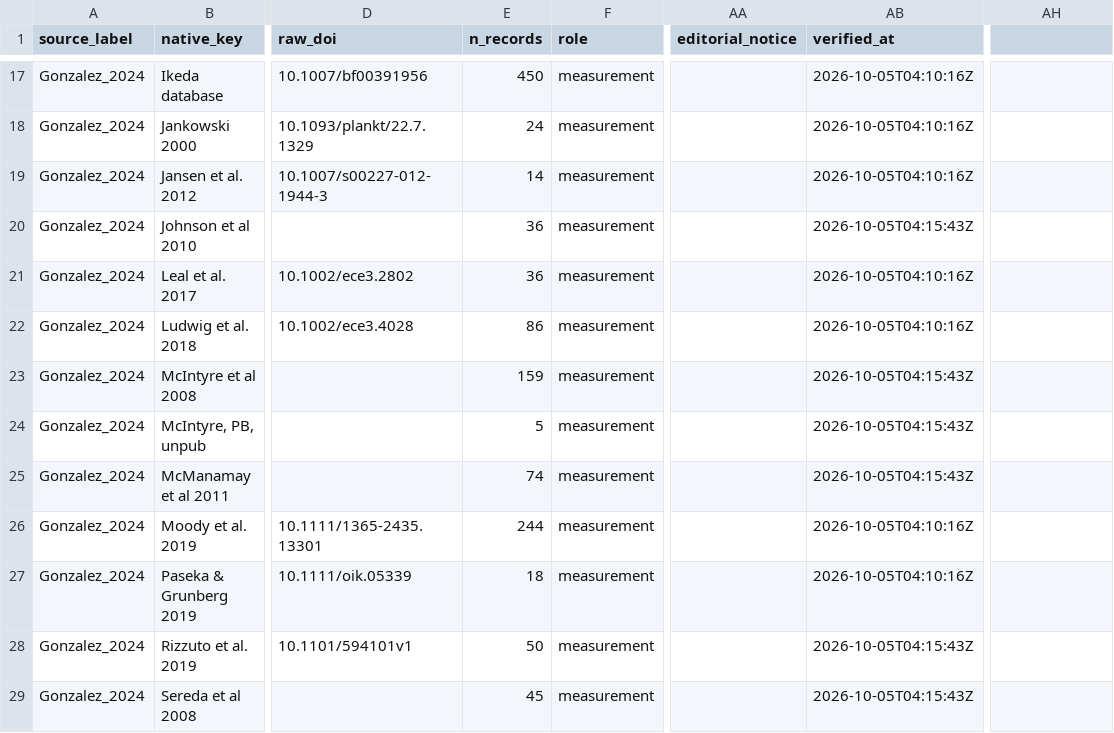
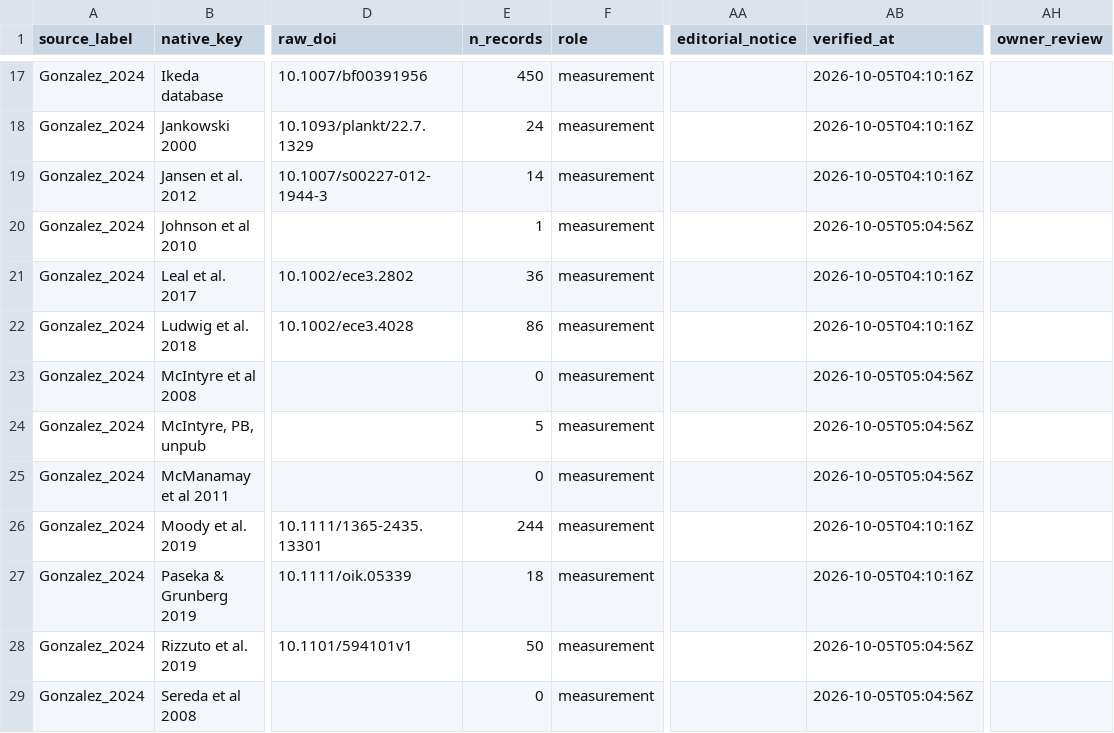
Before and after one commit to TaxonBodyMassML/TaxonBodyMass_DB, a CSV file: sources/databases/Gonzalez_2024/primary_references.csv, drawn as a sheet; only a part is shown, gaps mark what is left out; the diff covers the shown part only; the diff names each change by its address in the sheet, - before the commit and + after, or states it on an @@ line.

Commit message:
Apply the owner's Gonzalez_2024 decisions: drop the Vanni-database fishes, record the queue decisions, correct the González 2011 DOI, add Gonzalez:2025aa to the curated bib (#74)
Owner decisions of 2026-10-04: the fishes of the Vanni excretion-
database sub-sources leave through DropImputed() (small individuals of
large species; the non-fish rows of those keys stay); queue decisions
Goncharov 2016 -> doi:10.1007/s11284-016-1402-7, Rizzuto 2019 ->
doi:10.1002/ece3.5880, Torres & Vanni 2007 -> 1, Benstead 2010 -> 1,
Dalton & Flecker unpublished and McIntyre unpub -> drop, the other Vanni
sub-source keys deferred; the sheet's Oecologia DOI of González et al.
2011 replaced by hand with the Oikos DOI 10.1111/j.1600-0706.2010.19151.x
in primary_references.csv (noted in the notes column, re-verified); the
Gonzalez:2025aa entry copied into Bib/TaxonBodyMass_Citations.bib; README
notes the Follum & Gray miskeyed crayfish row, the unresolved names of
issue #85 and the proposed cited vertebrate factor of issue #86.

```diff
--- a/sources/databases/Gonzalez_2024/primary_references.csv
+++ b/sources/databases/Gonzalez_2024/primary_references.csv
-AH1: (empty)
+AH1: owner_review
-E20 (n_records): 36
+E20 (n_records): 1
-AB20 (verified_at): 2026-10-05T04:15:43Z
+AB20 (verified_at): 2026-10-05T05:04:56Z
-E23 (n_records): 159
+E23 (n_records): 0
-AB23:AB25 (verified_at): 2026-10-05T04:15:43Z
+AB23:AB25 (verified_at): 2026-10-05T05:04:56Z
-E25 (n_records): 74
+E25 (n_records): 0
-AB28:AB29 (verified_at): 2026-10-05T04:15:43Z
+AB28:AB29 (verified_at): 2026-10-05T05:04:56Z
-E29 (n_records): 45
+E29 (n_records): 0
```
Also changed, not shown: 22 edited cells elsewhere in this file, Bib/TaxonBodyMass_CitationCiteIDs.csv, Bib/pending_citations.csv, 4 other files.
